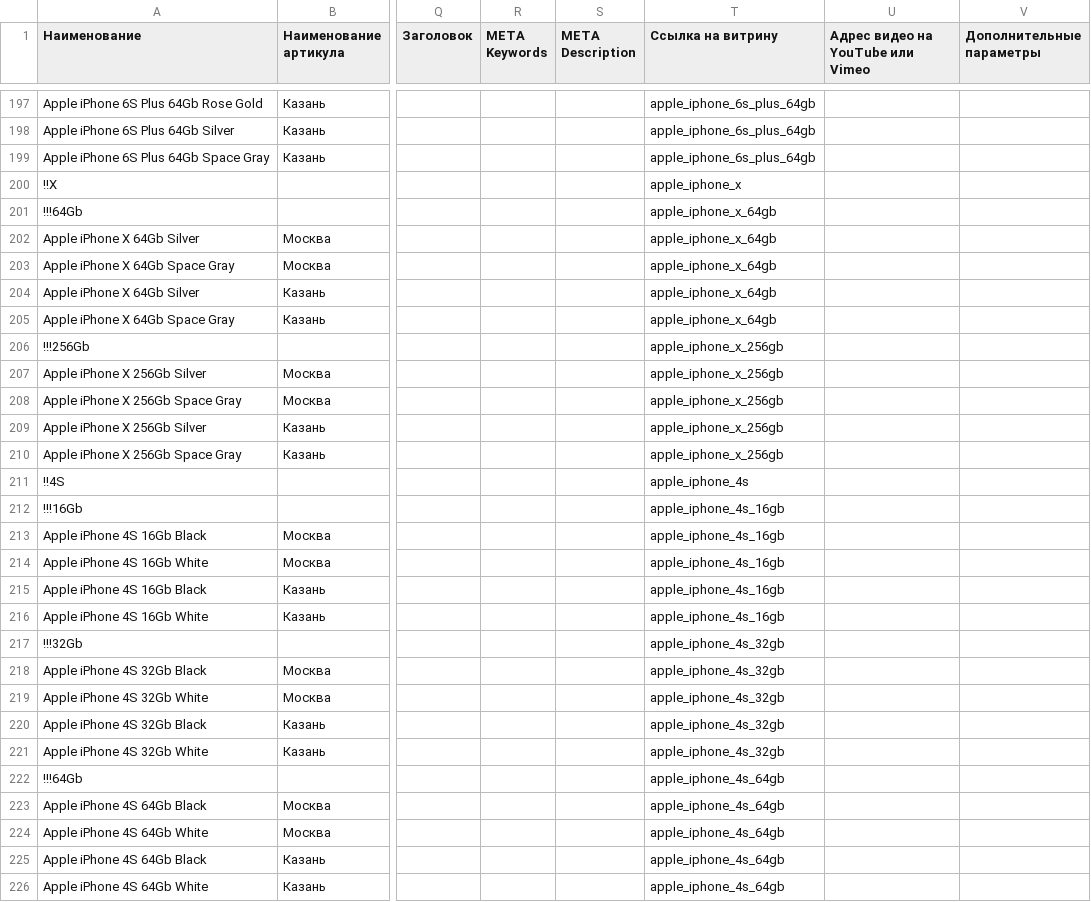
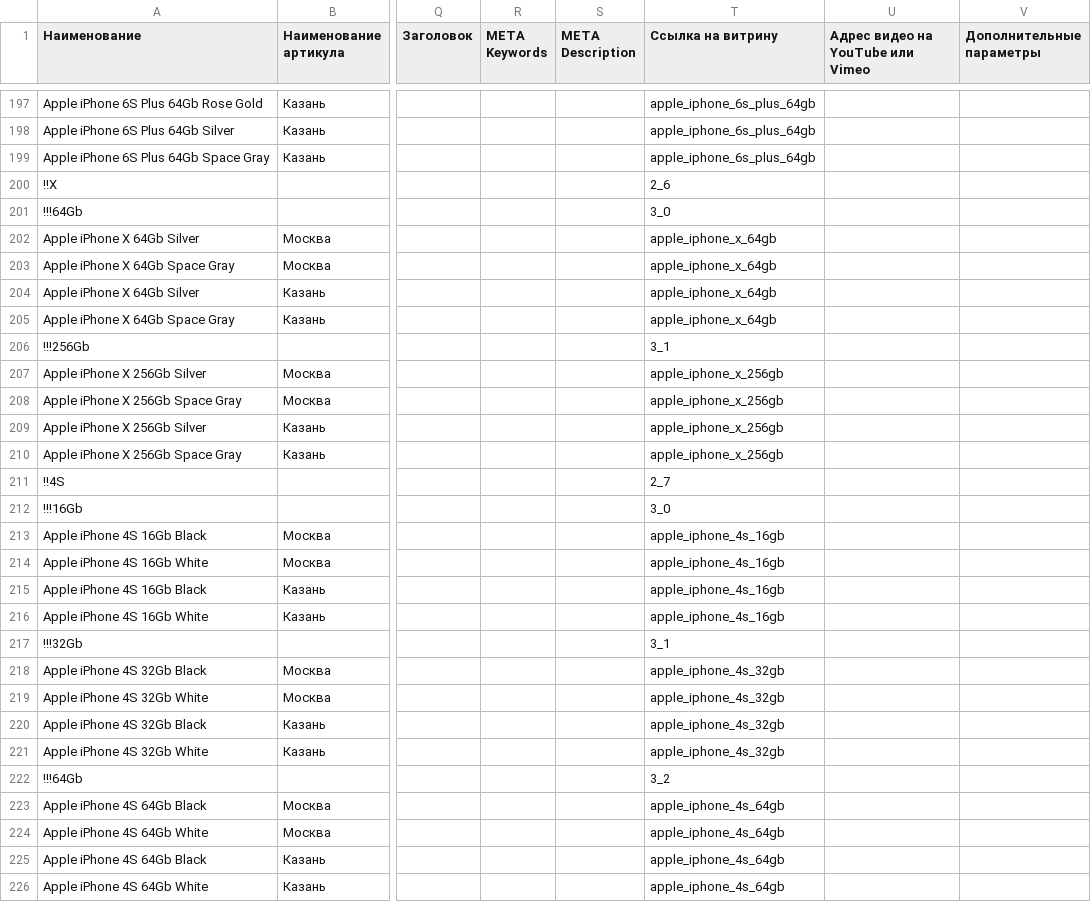
Before and after one commit to bav735/EKZ, a CSV file: Output/Avito/shop_items.csv, drawn as a sheet; only a part is shown, gaps mark what is left out; the diff covers the shown part only; the diff names each change by its address in the sheet, - before the commit and + after, or states it on an @@ line.

```diff
--- a/Output/Avito/shop_items.csv
+++ b/Output/Avito/shop_items.csv
-T200 (Ссылка на витрину): apple_iphone_x
+T200 (Ссылка на витрину): 2_6
-T201 (Ссылка на витрину): apple_iphone_x_64gb
+T201 (Ссылка на витрину): 3_0
-T206 (Ссылка на витрину): apple_iphone_x_256gb
+T206 (Ссылка на витрину): 3_1
-T211 (Ссылка на витрину): apple_iphone_4s
+T211 (Ссылка на витрину): 2_7
-T212 (Ссылка на витрину): apple_iphone_4s_16gb
+T212 (Ссылка на витрину): 3_0
-T217 (Ссылка на витрину): apple_iphone_4s_32gb
+T217 (Ссылка на витрину): 3_1
-T222 (Ссылка на витрину): apple_iphone_4s_64gb
+T222 (Ссылка на витрину): 3_2
```
Also changed, not shown: 144 edited cells elsewhere in this file, 2 other files.
